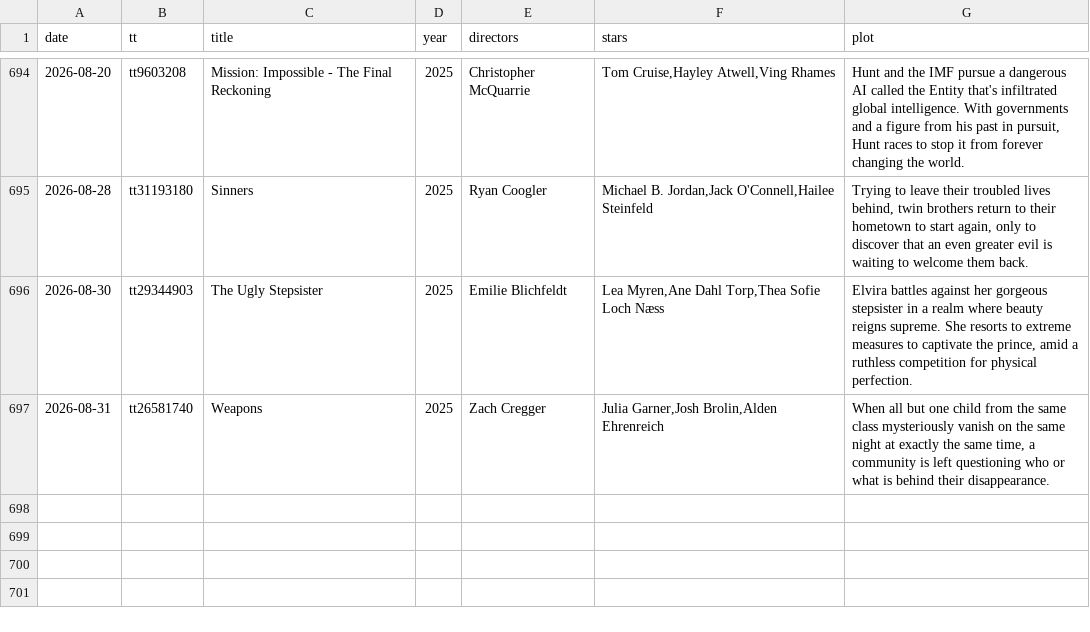
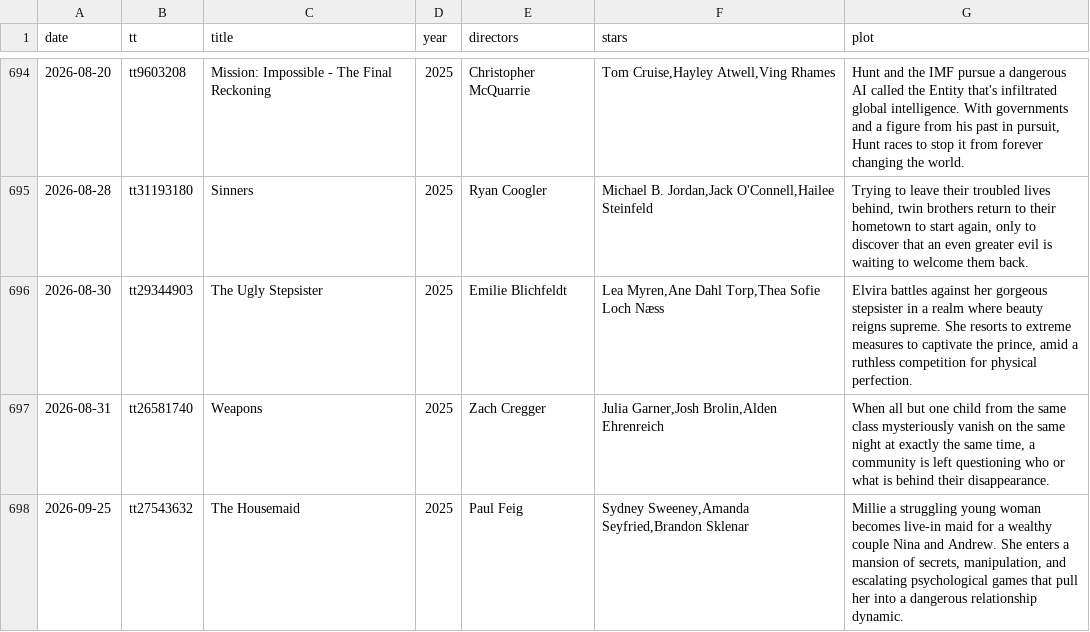
Before and after one commit to HongjianLi/watched-movies, a TSV file: movies.tsv, drawn as a sheet; only a part is shown, gaps mark what is left out; the diff names each change by its address in the sheet, - before the commit and + after, or states it on an @@ line.

Commit message:
Add The Housemaid

```diff
--- a/movies.tsv
+++ b/movies.tsv
+row 698: 2026-09-25 | tt27543632 | The Housemaid | 2025 | Paul Feig | Sydney Sweeney,Amanda Seyfried,Brandon Sklenar | Millie a struggling young woman becomes live-in maid for a wealthy couple Nina and Andrew. She enters a mansion of secrets, manipulation, and escalating psychological games that pull her into a dangerous relationship dynamic.
```
